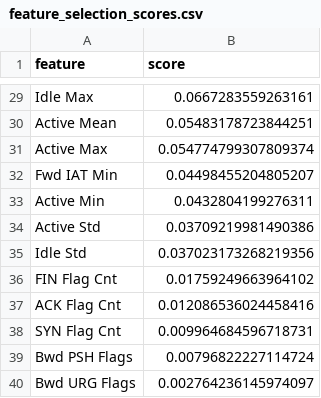
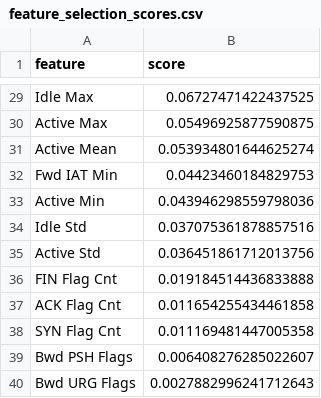
Before and after one commit to andrew45110/network-intrusion-detection, a CSV file: output/feature_selection_scores.csv, drawn as a sheet; only a part is shown, gaps mark what is left out; removed rows and columns are numbered as before the commit, all else as after; the diff covers the shown part only; the diff names each change by its address in the sheet, - before the commit and + after, or states it on an @@ line.

```diff
--- a/output/feature_selection_scores.csv
+++ b/output/feature_selection_scores.csv
-B29 (score): 0.0667283559263161
+B29 (score): 0.06727471422437525
-row 30: Active Mean | 0.05483178723844251
-B30 (score): 0.054774799307809374
+B30 (score): 0.05496925877590875
+row 31: Active Mean | 0.053934801644625274
-B32 (score): 0.04498455204805207
+B32 (score): 0.04423460184829753
-B33 (score): 0.0432804199276311
+B33 (score): 0.043946298559798036
-row 34: Active Std | 0.03709219981490386
-B34 (score): 0.037023173268219356
+B34 (score): 0.037075361878857516
+row 35: Active Std | 0.036451861712013756
-B36 (score): 0.01759249663964102
+B36 (score): 0.019184514436833888
-B37 (score): 0.012086536024458416
+B37 (score): 0.011654255434461858
-B38 (score): 0.009964684596718731
+B38 (score): 0.011169481447005358
-B39 (score): 0.00796822227114724
+B39 (score): 0.006408276285022607
-B40 (score): 0.002764236145974097
+B40 (score): 0.0027882996241712643
```
Also changed, not shown: 27 edited cells elsewhere in this file, output/feature_importance.csv, 21 other files.
